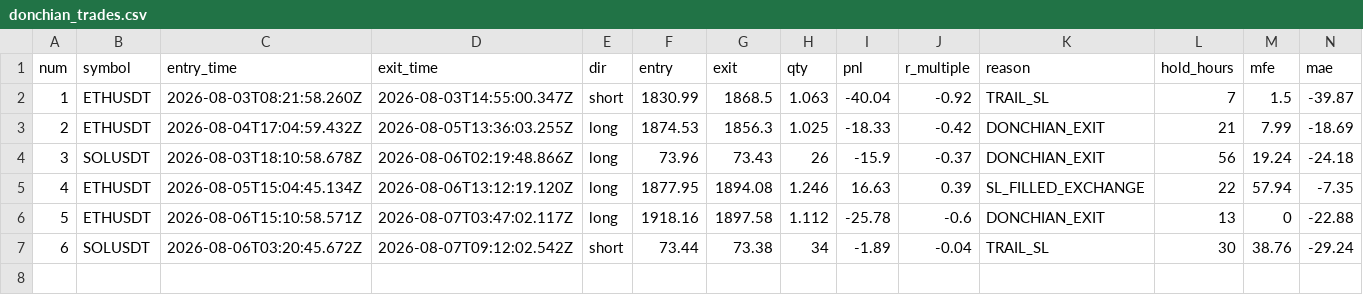
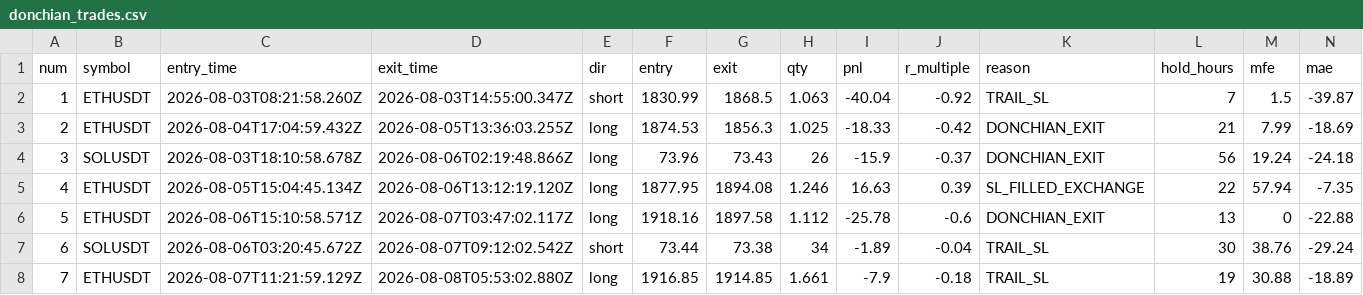
Before and after one commit to upperpulse/Eth-cone-upp, a CSV file: donchian_trades.csv, drawn as a sheet; only a part is shown; rows hold the shown columns only; the diff names each change by its address in the sheet, - before the commit and + after, or states it on an @@ line.

```diff
--- a/donchian_trades.csv
+++ b/donchian_trades.csv
+row 8: 7 | ETHUSDT | 2026-08-07T11:21:59.129Z | 2026-08-08T05:53:02.880Z | long | 1916.85 | 1914.85 | 1.661 | -7.9 | -0.18 | TRAIL_SL | 19 | 30.88 | -18.89
```
Also changed, not shown: 3 other files.
